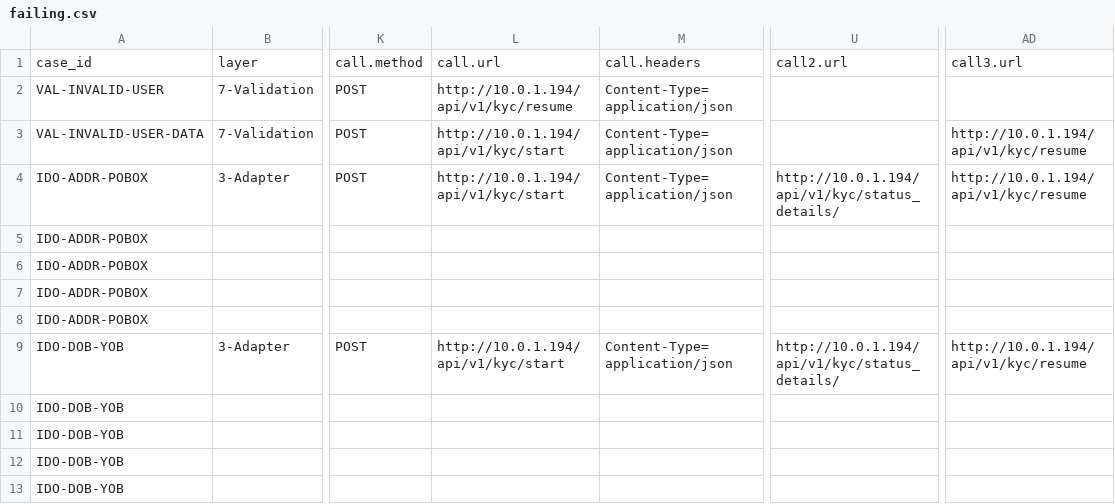
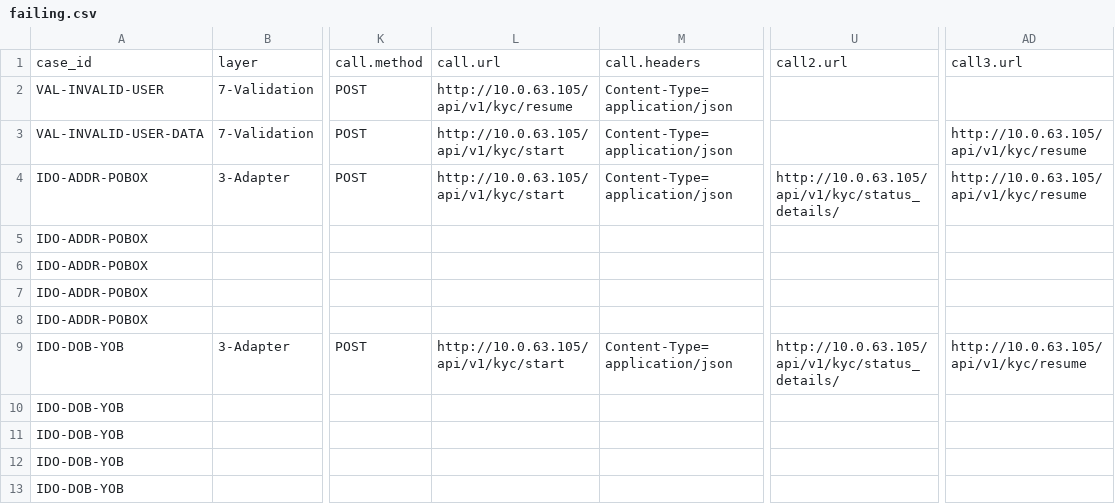
Before and after one commit to BrightMoney-AI/brightmoney-mock-uks, a CSV file: data/failing.csv, drawn as a sheet; only a part is shown, gaps mark what is left out; the diff covers the shown part only; the diff names each change by its address in the sheet, - before the commit and + after, or states it on an @@ line.

```diff
--- a/data/failing.csv
+++ b/data/failing.csv
-L2: http://10.0.1.194/api/v1/kyc/resume
+L2: http://10.0.63.105/api/v1/kyc/resume
-L3:L4: http://10.0.1.194/api/v1/kyc/start
+L3:L4: http://10.0.63.105/api/v1/kyc/start
-AD3:AD4: http://10.0.1.194/api/v1/kyc/resume
+AD3:AD4: http://10.0.63.105/api/v1/kyc/resume
-U4: http://10.0.1.194/api/v1/kyc/status_details/
+U4: http://10.0.63.105/api/v1/kyc/status_details/
-L9: http://10.0.1.194/api/v1/kyc/start
+L9: http://10.0.63.105/api/v1/kyc/start
-U9: http://10.0.1.194/api/v1/kyc/status_details/
+U9: http://10.0.63.105/api/v1/kyc/status_details/
-AD9: http://10.0.1.194/api/v1/kyc/resume
+AD9: http://10.0.63.105/api/v1/kyc/resume
```
Also changed, not shown: 96 edited cells elsewhere in this file, data/kyc_flow_revamp_test_cases.csv, data/test_suite_full.csv.
